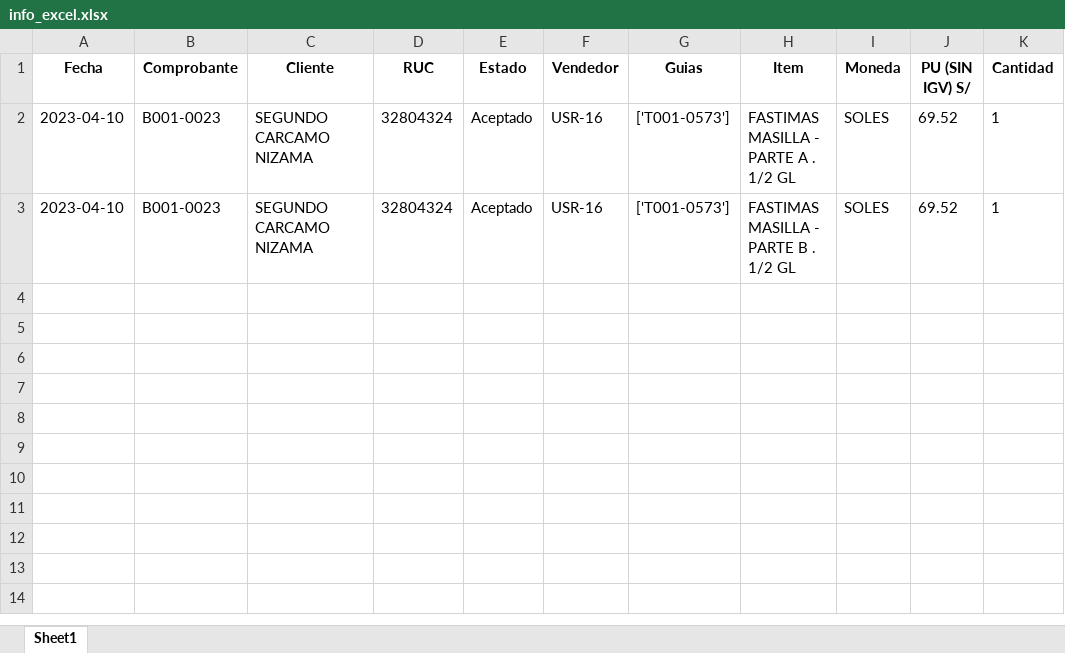
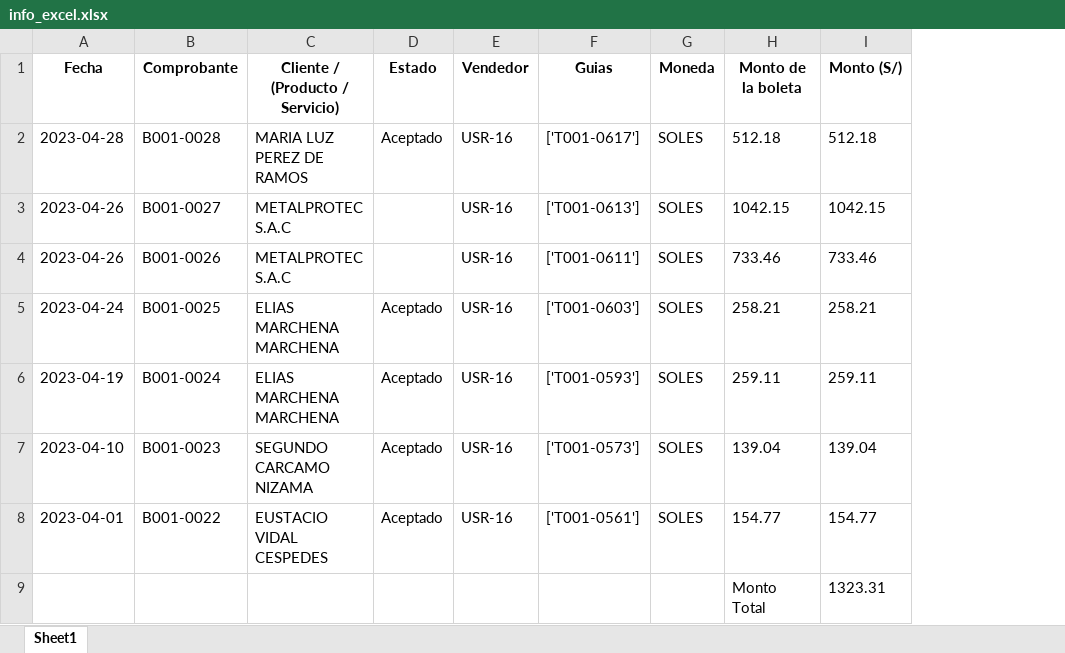
Before and after one commit to afsr2497/sistema_ventas, an Excel workbook: info_excel.xlsx, sheet Sheet1, drawn as a sheet; values as stored, in another font and other column widths than the file's, no borders; removed rows and columns are numbered as before the commit, all else as after; the diff names each change by its address in the sheet, - before the commit and + after, or states it on an @@ line.

```diff
--- a/info_excel.xlsx (sheet Sheet1)
+++ b/info_excel.xlsx (sheet Sheet1)
-column D (RUC), rows 2-3: 32804324 | 32804324
-column H (Item), rows 2-3: FASTIMAS MASILLA - PARTE A . 1/2 GL | FASTIMAS MASILLA - PARTE B . 1/2 GL
-column J (PU (SIN IGV) S/), rows 2-3: 69.52 | 69.52
-column K (Cantidad), rows 2-3: 1 | 1
+column H (Monto de la boleta), rows 7-8: 139.04 | 154.77
+column I (Monto (S/)), rows 7-8: 139.04 | 154.77
-C1: Cliente
+C1: Cliente / (Producto / Servicio)
+row 2: 2023-04-28 | B001-0028 | MARIA LUZ PEREZ DE RAMOS | Aceptado | USR-16 | ['T001-0617'] | SOLES | 512.18 | 512.18
+row 3: 2023-04-26 | B001-0027 | METALPROTEC S.A.C |  | USR-16 | ['T001-0613'] | SOLES | 1042.15 | 1042.15
+row 4: 2023-04-26 | B001-0026 | METALPROTEC S.A.C |  | USR-16 | ['T001-0611'] | SOLES | 733.46 | 733.46
+row 5: 2023-04-24 | B001-0025 | ELIAS MARCHENA MARCHENA | Aceptado | USR-16 | ['T001-0603'] | SOLES | 258.21 | 258.21
+row 6: 2023-04-19 | B001-0024 | ELIAS MARCHENA MARCHENA | Aceptado | USR-16 | ['T001-0593'] | SOLES | 259.11 | 259.11
-A8 (Fecha): 2023-04-10
+A8 (Fecha): 2023-04-01
-B8 (Comprobante): B001-0023
+B8 (Comprobante): B001-0022
-C8 (Cliente / (Producto / Servicio)): SEGUNDO CARCAMO NIZAMA
+C8 (Cliente / (Producto / Servicio)): EUSTACIO VIDAL CESPEDES
-F8 (Guias): ['T001-0573']
+F8 (Guias): ['T001-0561']
+row 9:  |  |  |  |  |  |  | Monto Total | 1323.31
```
Also changed, not shown: 5 other files.
